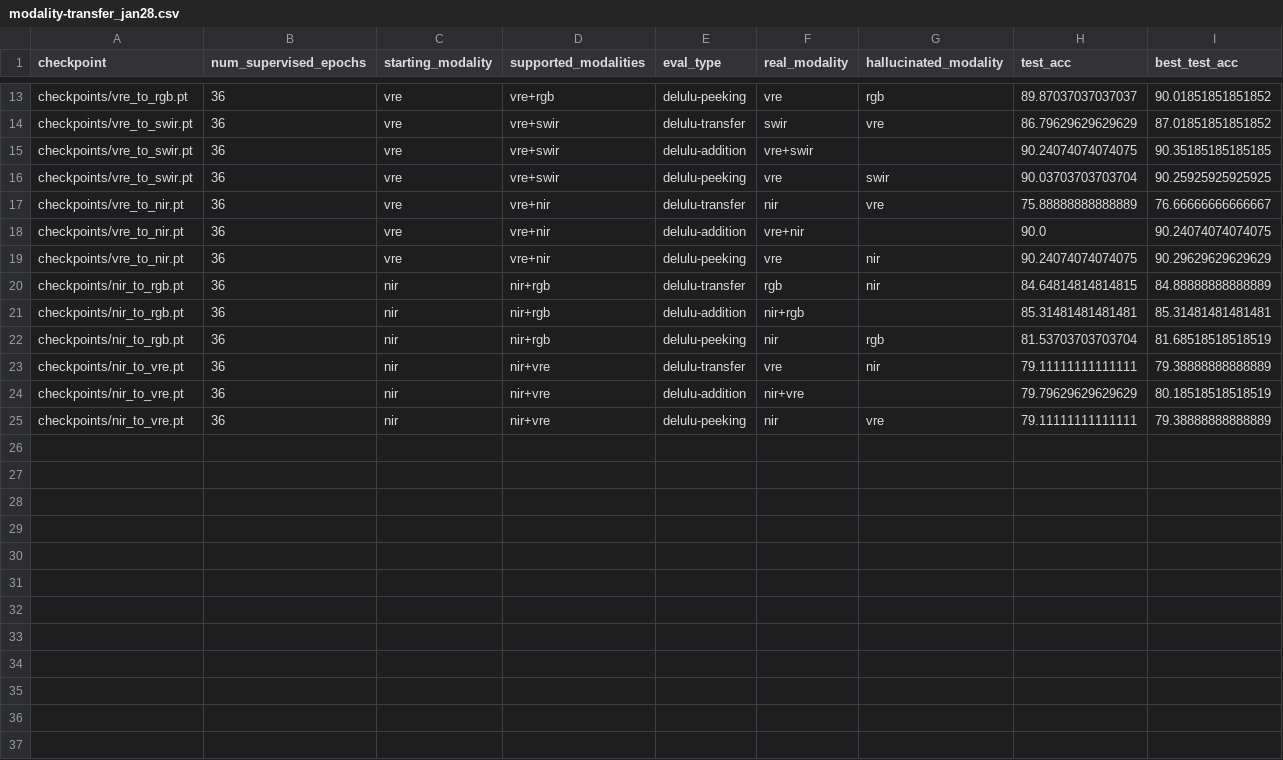
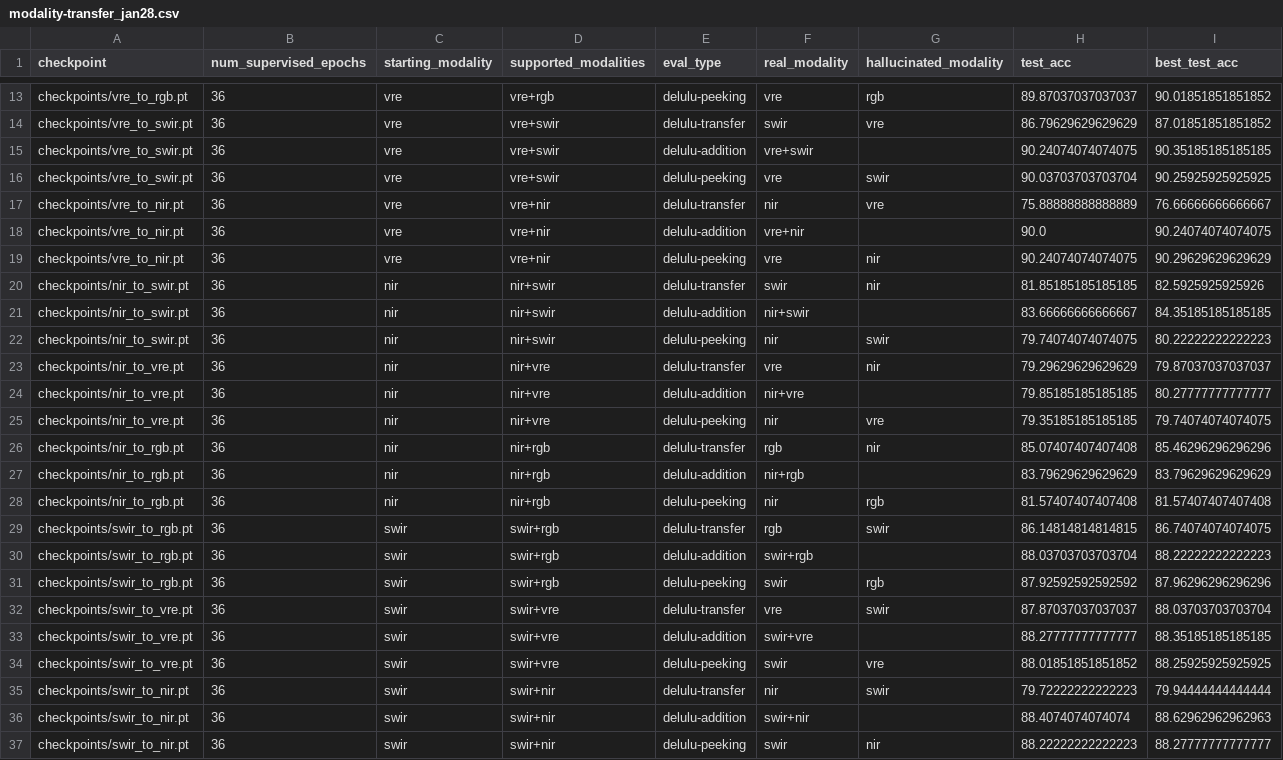
Before and after one commit to timgzhou/ever-changing-modality, a CSV file: res/modality-transfer_jan28.csv, drawn as a sheet; only a part is shown, gaps mark what is left out.

```diff
--- a/res/modality-transfer_jan28.csv
+++ b/res/modality-transfer_jan28.csv
@@ -19,7 +19,19 @@ checkpoints/vre_to_nir.pt,36,vre,vre+nir,delulu-addition,vre+nir,,90.0,90.240740
 checkpoints/vre_to_nir.pt,36,vre,vre+nir,delulu-peeking,vre,nir,90.24074074074075,90.29629629629629
-checkpoints/nir_to_rgb.pt,36,nir,nir+rgb,delulu-transfer,rgb,nir,84.64814814814815,84.88888888888889
-checkpoints/nir_to_rgb.pt,36,nir,nir+rgb,delulu-addition,nir+rgb,,85.31481481481481,85.31481481481481
-checkpoints/nir_to_rgb.pt,36,nir,nir+rgb,delulu-peeking,nir,rgb,81.53703703703704,81.68518518518519
-checkpoints/nir_to_vre.pt,36,nir,nir+vre,delulu-transfer,vre,nir,79.11111111111111,79.38888888888889
-checkpoints/nir_to_vre.pt,36,nir,nir+vre,delulu-addition,nir+vre,,79.79629629629629,80.18518518518519
-checkpoints/nir_to_vre.pt,36,nir,nir+vre,delulu-peeking,nir,vre,79.11111111111111,79.38888888888889
+checkpoints/nir_to_swir.pt,36,nir,nir+swir,delulu-transfer,swir,nir,81.85185185185185,82.5925925925926
+checkpoints/nir_to_swir.pt,36,nir,nir+swir,delulu-addition,nir+swir,,83.66666666666667,84.35185185185185
+checkpoints/nir_to_swir.pt,36,nir,nir+swir,delulu-peeking,nir,swir,79.74074074074075,80.22222222222223
+checkpoints/nir_to_vre.pt,36,nir,nir+vre,delulu-transfer,vre,nir,79.29629629629629,79.87037037037037
+checkpoints/nir_to_vre.pt,36,nir,nir+vre,delulu-addition,nir+vre,,79.85185185185185,80.27777777777777
+checkpoints/nir_to_vre.pt,36,nir,nir+vre,delulu-peeking,nir,vre,79.35185185185185,79.74074074074075
+checkpoints/nir_to_rgb.pt,36,nir,nir+rgb,delulu-transfer,rgb,nir,85.07407407407408,85.46296296296296
+checkpoints/nir_to_rgb.pt,36,nir,nir+rgb,delulu-addition,nir+rgb,,83.79629629629629,83.79629629629629
+checkpoints/nir_to_rgb.pt,36,nir,nir+rgb,delulu-peeking,nir,rgb,81.57407407407408,81.57407407407408
+checkpoints/swir_to_rgb.pt,36,swir,swir+rgb,delulu-transfer,rgb,swir,86.14814814814815,86.74074074074075
+checkpoints/swir_to_rgb.pt,36,swir,swir+rgb,delulu-addition,swir+rgb,,88.03703703703704,88.22222222222223
+checkpoints/swir_to_rgb.pt,36,swir,swir+rgb,delulu-peeking,swir,rgb,87.92592592592592,87.96296296296296
+checkpoints/swir_to_vre.pt,36,swir,swir+vre,delulu-transfer,vre,swir,87.87037037037037,88.03703703703704
+checkpoints/swir_to_vre.pt,36,swir,swir+vre,delulu-addition,swir+vre,,88.27777777777777,88.35185185185185
+checkpoints/swir_to_vre.pt,36,swir,swir+vre,delulu-peeking,swir,vre,88.01851851851852,88.25925925925925
+checkpoints/swir_to_nir.pt,36,swir,swir+nir,delulu-transfer,nir,swir,79.72222222222223,79.94444444444444
+checkpoints/swir_to_nir.pt,36,swir,swir+nir,delulu-addition,swir+nir,,88.4074074074074,88.62962962962963
+checkpoints/swir_to_nir.pt,36,swir,swir+nir,delulu-peeking,swir,nir,88.22222222222223,88.27777777777777
```
Also changed, not shown: res/shot_e2e_train.csv.
